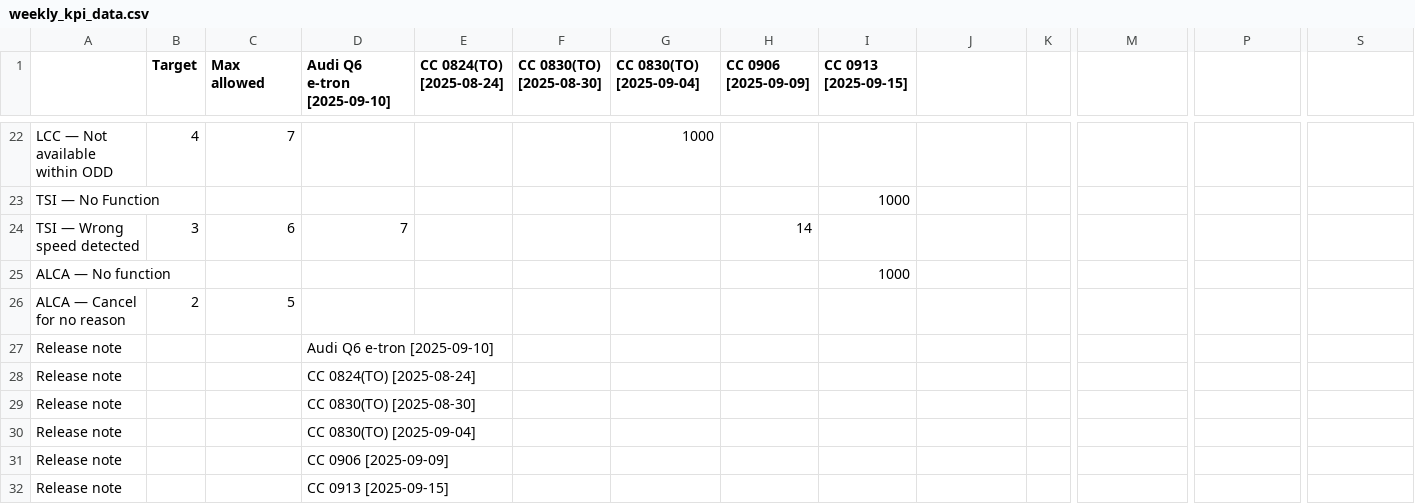
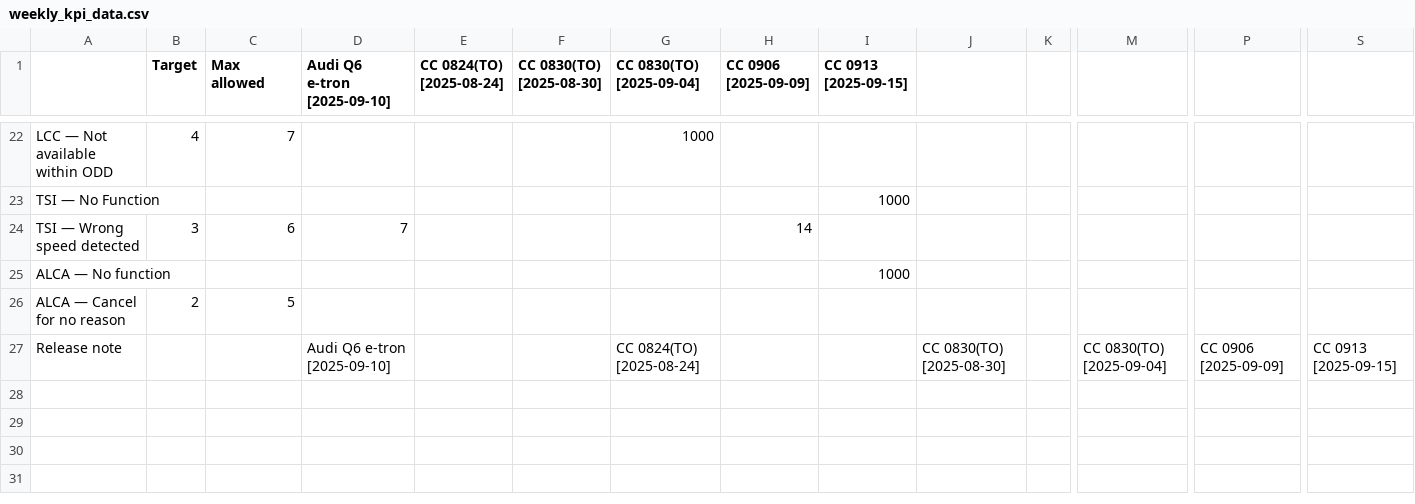
Before and after one commit to Lynoit/lynoit.github.io, a CSV file: weekly_kpi_data.csv, drawn as a sheet; only a part is shown, gaps mark what is left out; removed rows and columns are numbered as before the commit, all else as after; rows hold the shown columns only; the diff names each change by its address in the sheet, - before the commit and + after, or states it on an @@ line.

Commit message:
Update weekly_kpi_data.csv

```diff
--- a/weekly_kpi_data.csv
+++ b/weekly_kpi_data.csv
-row 27: Release note |  |  | Audi Q6 e-tron [2025-09-10]
-row 28: Release note |  |  | CC 0824(TO) [2025-08-24]
-row 29: Release note |  |  | CC 0830(TO) [2025-08-30]
-row 30: Release note |  |  | CC 0830(TO) [2025-09-04]
-row 31: Release note |  |  | CC 0906 [2025-09-09]
-row 32: Release note |  |  | CC 0913 [2025-09-15]
+row 27: Release note |  |  | Audi Q6 e-tron [2025-09-10] |  |  | CC 0824(TO) [2025-08-24] |  |  | CC 0830(TO) [2025-08-30] |  | CC 0830(TO) [2025-09-04] | CC 0906 [2025-09-09] | CC 0913 [2025-09-15]
```
